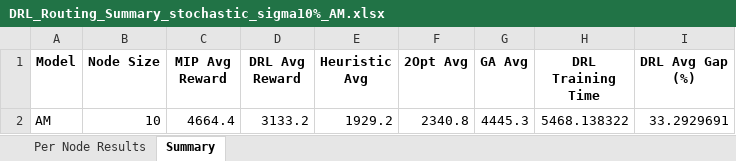
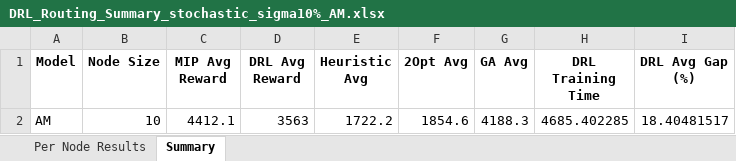
Before and after one commit to aptafur230701/Routing_Pricing_Model, an Excel workbook: DRL_Routing_Summary_stochastic_sigma10%_AM.xlsx, sheet Summary, drawn as a sheet; values as stored, in another font and other column widths than the file's, no borders; removed rows and columns are numbered as before the commit, all else as after; the diff names each change by its address in the sheet, - before the commit and + after, or states it on an @@ line.

```diff
--- a/DRL_Routing_Summary_stochastic_sigma10%_AM.xlsx (sheet Summary)
+++ b/DRL_Routing_Summary_stochastic_sigma10%_AM.xlsx (sheet Summary)
-row 2: AM | 10 | 4664.4 | 3133.2 | 1929.2 | 2340.8 | 4445.3 | 5468.138322 | 33.2929691
+row 2: AM | 10 | 4412.1 | 3563 | 1722.2 | 1854.6 | 4188.3 | 4685.402285 | 18.40481517
```
Also changed, not shown: sheet Per Node Results, 5 other files.
